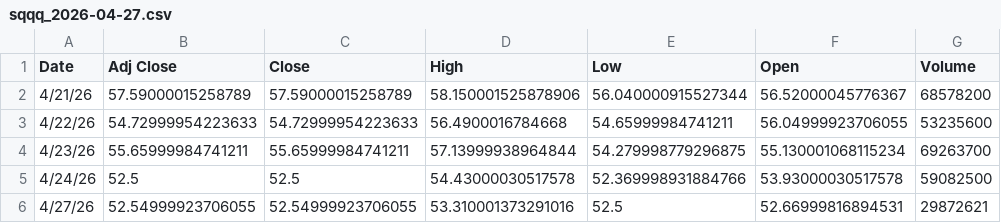
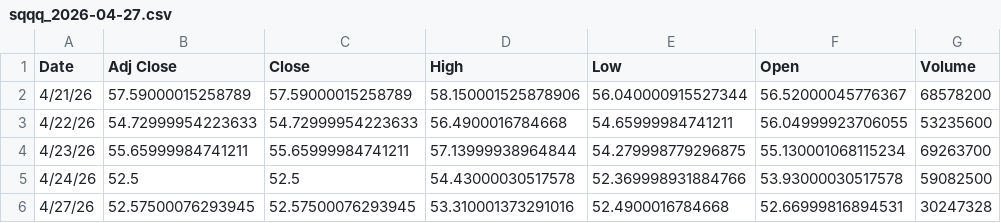
Before and after one commit to dampiermike/Filter_E2_moo, a CSV file: data/csv/daily/sqqq_2026-04-27.csv, drawn as a sheet.

Commit message:
Daily data update — 2026-04-27

```diff
--- a/data/csv/daily/sqqq_2026-04-27.csv
+++ b/data/csv/daily/sqqq_2026-04-27.csv
@@ -5,2 +5,2 @@ Date,Adj Close,Close,High,Low,Open,Volume
 4/24/26,52.5,52.5,54.43000030517578,52.369998931884766,53.93000030517578,59082500
-4/27/26,52.54999923706055,52.54999923706055,53.310001373291016,52.5,52.66999816894531,29872621
+4/27/26,52.57500076293945,52.57500076293945,53.310001373291016,52.4900016784668,52.66999816894531,30247328
```
Also changed, not shown: data/csv/daily/timing_2026-04-27.csv, data/csv/daily/vix_2026-04-27.csv.
